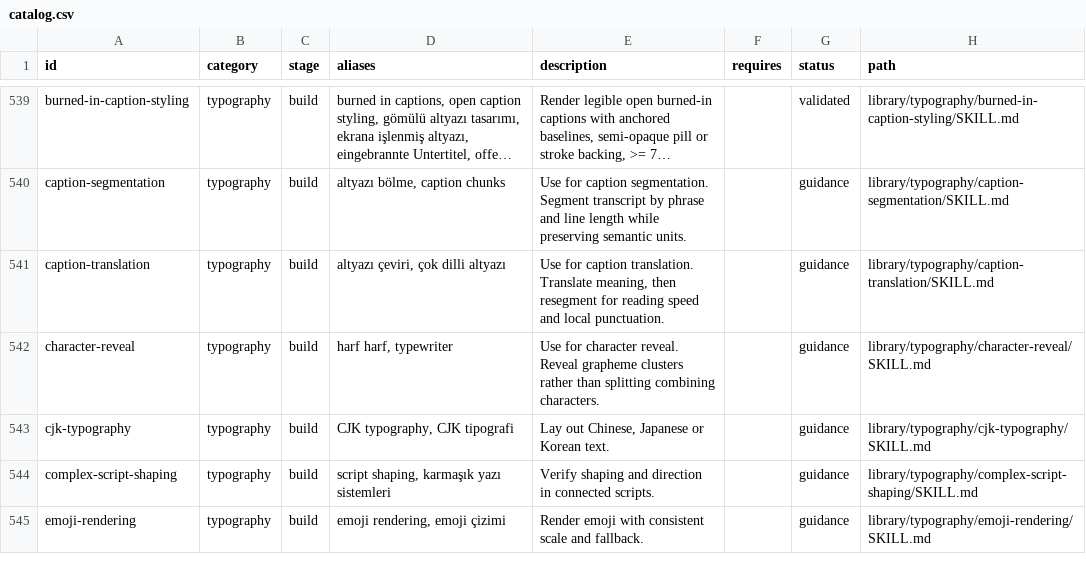
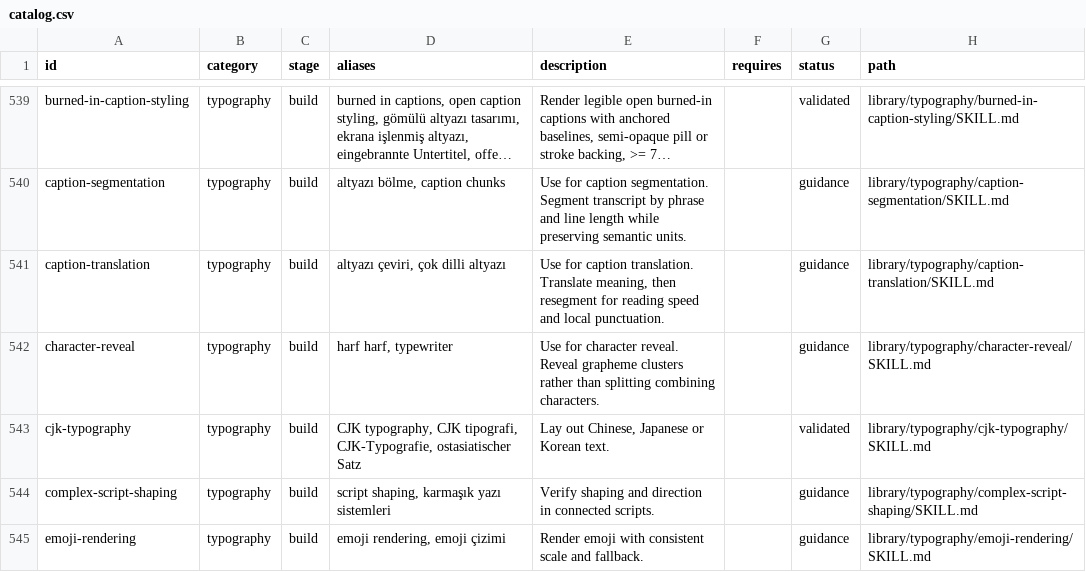
Before and after one commit to Remirdy/ReelSyntax, a CSV file: ReelSyntax_Skills/registry/catalog.csv, drawn as a sheet; only a part is shown, gaps mark what is left out; long unchanged cells end in …; the diff covers the shown part only.

Commit message:
chore: validate 15 existing story, typography, and workflow skills batch 01

```diff
--- a/ReelSyntax_Skills/registry/catalog.csv
+++ b/ReelSyntax_Skills/registry/catalog.csv
@@ -542,3 +542,3 @@ caption-translation,typography,build,"altyazı çeviri, çok dilli altyazı","Us
 character-reveal,typography,build,"harf harf, typewriter",Use for character reveal. Reveal grapheme clusters rather than splitting combining characters.,,guidance,library/typography/character-reveal/SKILL.md
-cjk-typography,typography,build,"CJK typography, CJK tipografi","Lay out Chinese, Japanese or Korean text.",,guidance,library/typography/cjk-typography/SKILL.md
+cjk-typography,typography,build,"CJK typography, CJK tipografi, CJK-Typografie, ostasiatischer Satz","Lay out Chinese, Japanese or Korean text.",,validated,library/typography/cjk-typography/SKILL.md
 complex-script-shaping,typography,build,"script shaping, karmaşık yazı sistemleri",Verify shaping and direction in connected scripts.,,guidance,library/typography/complex-script-shaping/SKILL.md
```
Also changed, not shown: 28 edited cells elsewhere in this file, 33 other files.
